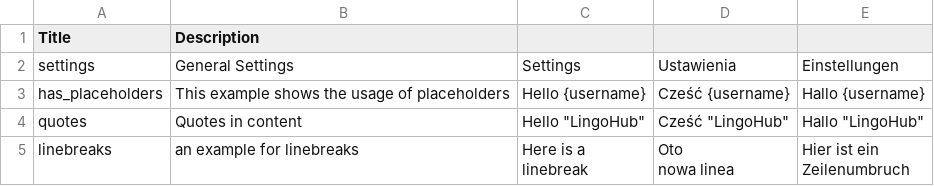
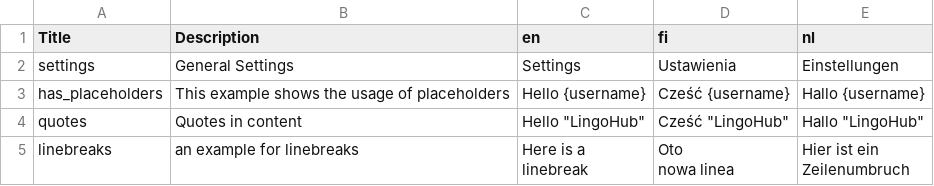
Before and after one commit to sebwim/test, a CSV file: CSV/example_en_sv_fi.csv, drawn as a sheet.

```diff
--- a/CSV/example_en_sv_fi.csv
+++ b/CSV/example_en_sv_fi.csv
@@ -1,2 +1,2 @@
-"Title","Description"
+"Title","Description","en","fi","nl"
 "settings","General Settings","Settings","Ustawienia","Einstellungen"
```
